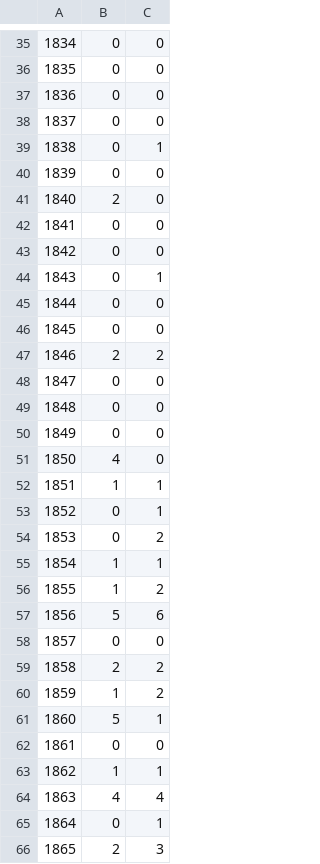
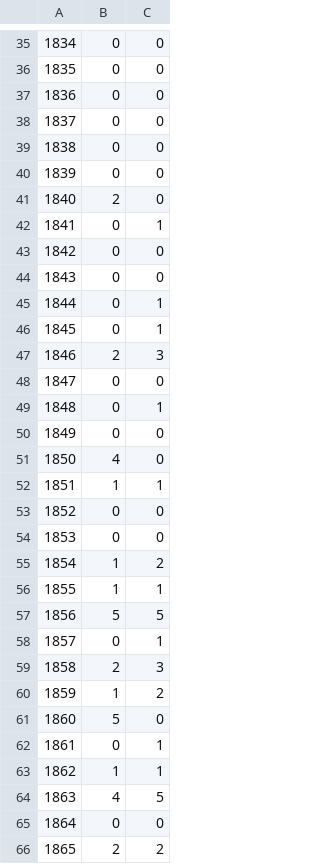
Before and after one commit to jeffb4real/SLHPA-Web-App, a TSV file: data/year_counts.tsv, drawn as a sheet; only a part is shown, gaps mark what is left out; the diff covers the shown part only.

Commit message:
Commit photo counts after running full pipeline.

```diff
--- a/data/year_counts.tsv
+++ b/data/year_counts.tsv
@@ -38,13 +38,13 @@
 1837	0	0
-1838	0	1
+1838	0	0
 1839	0	0
 1840	2	0
-1841	0	0
+1841	0	1
 1842	0	0
-1843	0	1
-1844	0	0
-1845	0	0
-1846	2	2
+1843	0	0
+1844	0	1
+1845	0	1
+1846	2	3
 1847	0	0
-1848	0	0
+1848	0	1
 1849	0	0
@@ -52,15 +52,15 @@
 1851	1	1
-1852	0	1
-1853	0	2
-1854	1	1
-1855	1	2
-1856	5	6
-1857	0	0
-1858	2	2
+1852	0	0
+1853	0	0
+1854	1	2
+1855	1	1
+1856	5	5
+1857	0	1
+1858	2	3
 1859	1	2
-1860	5	1
-1861	0	0
+1860	5	0
+1861	0	1
 1862	1	1
-1863	4	4
-1864	0	1
-1865	2	3
+1863	4	5
+1864	0	0
+1865	2	2
```
Also changed, not shown: 97 edited cells elsewhere in this file.
